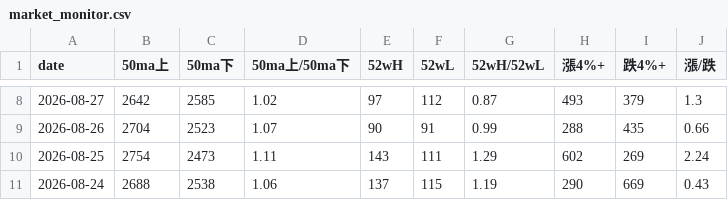
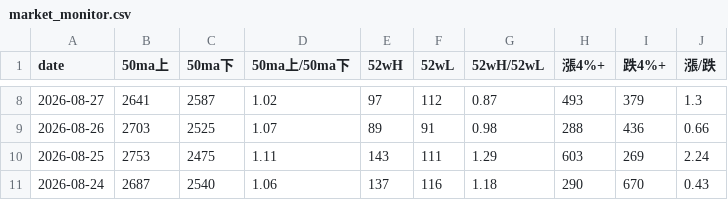
Before and after one commit to tu1258/Stock-Screener, a CSV file: output/market_monitor.csv, drawn as a sheet; only a part is shown, gaps mark what is left out; the diff covers the shown part only.

```diff
--- a/output/market_monitor.csv
+++ b/output/market_monitor.csv
@@ -8,4 +8,4 @@
-2026-08-27,2642,2585,1.02,97,112,0.87,493,379,1.3
-2026-08-26,2704,2523,1.07,90,91,0.99,288,435,0.66
-2026-08-25,2754,2473,1.11,143,111,1.29,602,269,2.24
-2026-08-24,2688,2538,1.06,137,115,1.19,290,669,0.43
+2026-08-27,2641,2587,1.02,97,112,0.87,493,379,1.3
+2026-08-26,2703,2525,1.07,89,91,0.98,288,436,0.66
+2026-08-25,2753,2475,1.11,143,111,1.29,603,269,2.24
+2026-08-24,2687,2540,1.06,137,116,1.18,290,670,0.43
```
Also changed, not shown: 32 edited cells elsewhere in this file.
